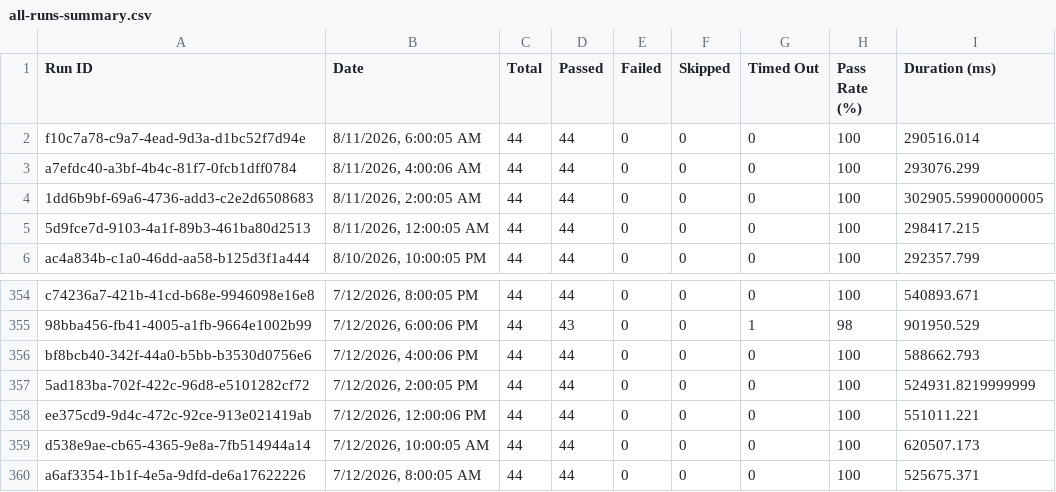
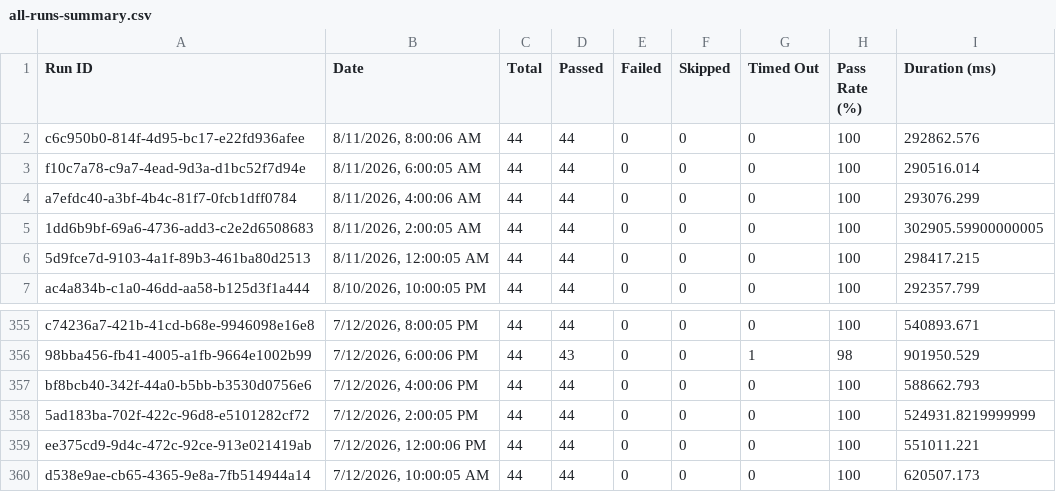
Before and after one commit to Shunyalabsai/console-automation, a CSV file: docs/exports/all-runs-summary.csv, drawn as a sheet; only a part is shown, gaps mark what is left out.

```diff
--- a/docs/exports/all-runs-summary.csv
+++ b/docs/exports/all-runs-summary.csv
@@ -1,2 +1,3 @@
 Run ID,Date,Total,Passed,Failed,Skipped,Timed Out,Pass Rate (%),Duration (ms)
+"c6c950b0-814f-4d95-bc17-e22fd936afee","8/11/2026, 8:00:06 AM",44,44,0,0,0,100,292862.576
 "f10c7a78-c9a7-4ead-9d3a-d1bc52f7d94e","8/11/2026, 6:00:05 AM",44,44,0,0,0,100,290516.014
@@ -359,2 +360 @@ Run ID,Date,Total,Passed,Failed,Skipped,Timed Out,Pass Rate (%),Duration (ms)
 "d538e9ae-cb65-4365-9e8a-7fb514944a14","7/12/2026, 10:00:05 AM",44,44,0,0,0,100,620507.173
-"a6af3354-1b1f-4e5a-9dfd-de6a17622226","7/12/2026, 8:00:05 AM",44,44,0,0,0,100,525675.371
```
Also changed, not shown: docs/exports/current-run.csv, 2 other files.
